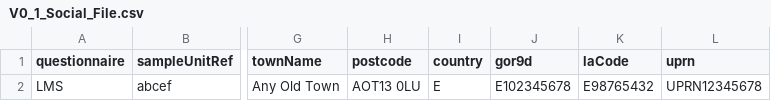
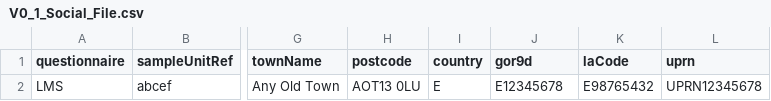
Before and after one commit to ONSdigital/ssdc-rm-acceptance-tests, a CSV file: resources/sample_files/V0_1_Social_File.csv, drawn as a sheet; only a part is shown, gaps mark what is left out; the diff names each change by its address in the sheet, - before the commit and + after, or states it on an @@ line.

Commit message:
social v.0.1 test

```diff
--- a/resources/sample_files/V0_1_Social_File.csv
+++ b/resources/sample_files/V0_1_Social_File.csv
-J2 (gor9d): E102345678
+J2 (gor9d): E12345678
```
Also changed, not shown: 2 other files.
